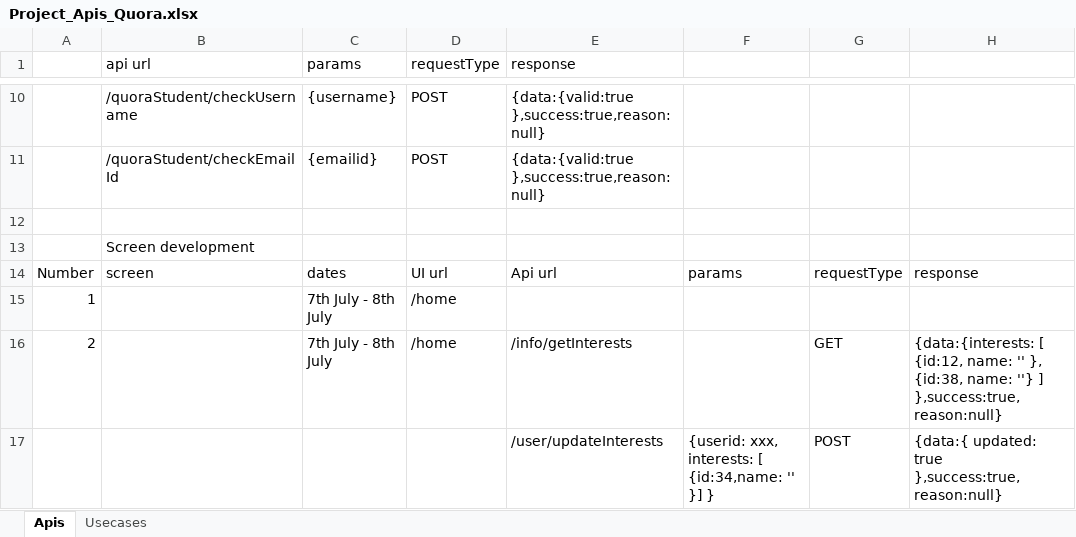
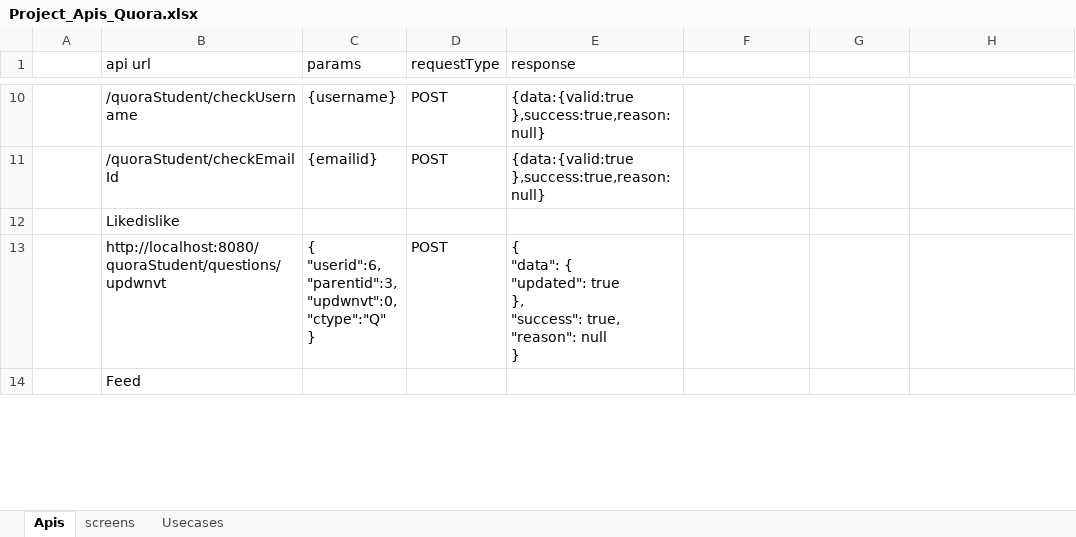
Before and after one commit to GOPIKRISHNA44/QuoraStudent, an Excel workbook: Infofiles/Project_Apis_Quora.xlsx, sheet Apis, drawn as a sheet; only a part is shown, gaps mark what is left out; values as stored, in another font and other column widths than the file's, no cell formats; charts and pictures not drawn; removed rows and columns are numbered as before the commit, all else as after; ↵ is a line break in a cell; the diff covers the shown part only; the diff names each change by its address in the sheet, - before the commit and + after, or states it on an @@ line.

```diff
--- a/Infofiles/Project_Apis_Quora.xlsx (sheet Apis)
+++ b/Infofiles/Project_Apis_Quora.xlsx (sheet Apis)
+sheet tab: screens
-B12 (api url): (empty)
+B12 (api url): Likedislike
+row 13:  | http://localhost:8080/quoraStudent/questions/updwnvt | { ↵ "userid":6, ↵ "parentid":3, ↵ "updwnvt":0, ↵ "ctype":"Q" ↵ } | POST | { ↵ "data": { ↵ "updated": true ↵ }, ↵ "success": true, ↵ "reason": null ↵ }
-B14 (api url): Screen development
+B14 (api url): Feed
-row 14: Number | screen | dates | UI url | Api url | params | requestType | response
-row 15: 1 |  | 7th July - 8th July | /home
-row 16: 2 |  | 7th July - 8th July | /home | /info/getInterests |  | GET | {data:{interests: [ {id:12, name: '' }, {id:38, name: ''} ] },success:true,reason:null}
-row 17:  |  |  |  | /user/updateInterests | {userid: xxx, interests: [ {id:34,name: '' }] } | POST | {data:{ updated: true },success:true,reason:null}
```
Also changed, not shown: 5 added rows and 1 removed row elsewhere in this sheet, sheet Usecases, cell formats, charts or pictures, 17 other files.
